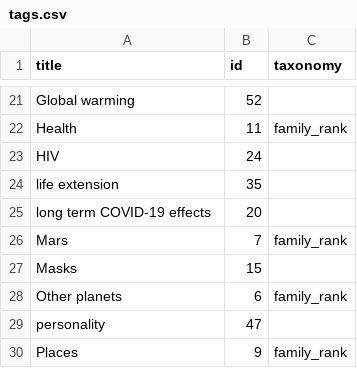
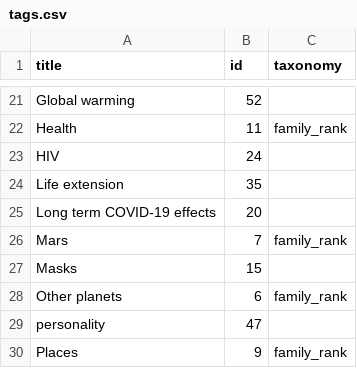
Before and after one commit to convus/legacy-convus_content, a CSV file: tags.csv, drawn as a sheet; only a part is shown, gaps mark what is left out; the diff covers the shown part only.

```diff
--- a/tags.csv
+++ b/tags.csv
@@ -23,4 +23,4 @@ Health,11,family_rank
 HIV,24,
-life extension,35,
-long term COVID-19 effects,20,
+Life extension,35,
+Long term COVID-19 effects,20,
 Mars,7,family_rank
```
Also changed, not shown: 9 edited cells elsewhere in this file, publications.csv, 12 other files.
